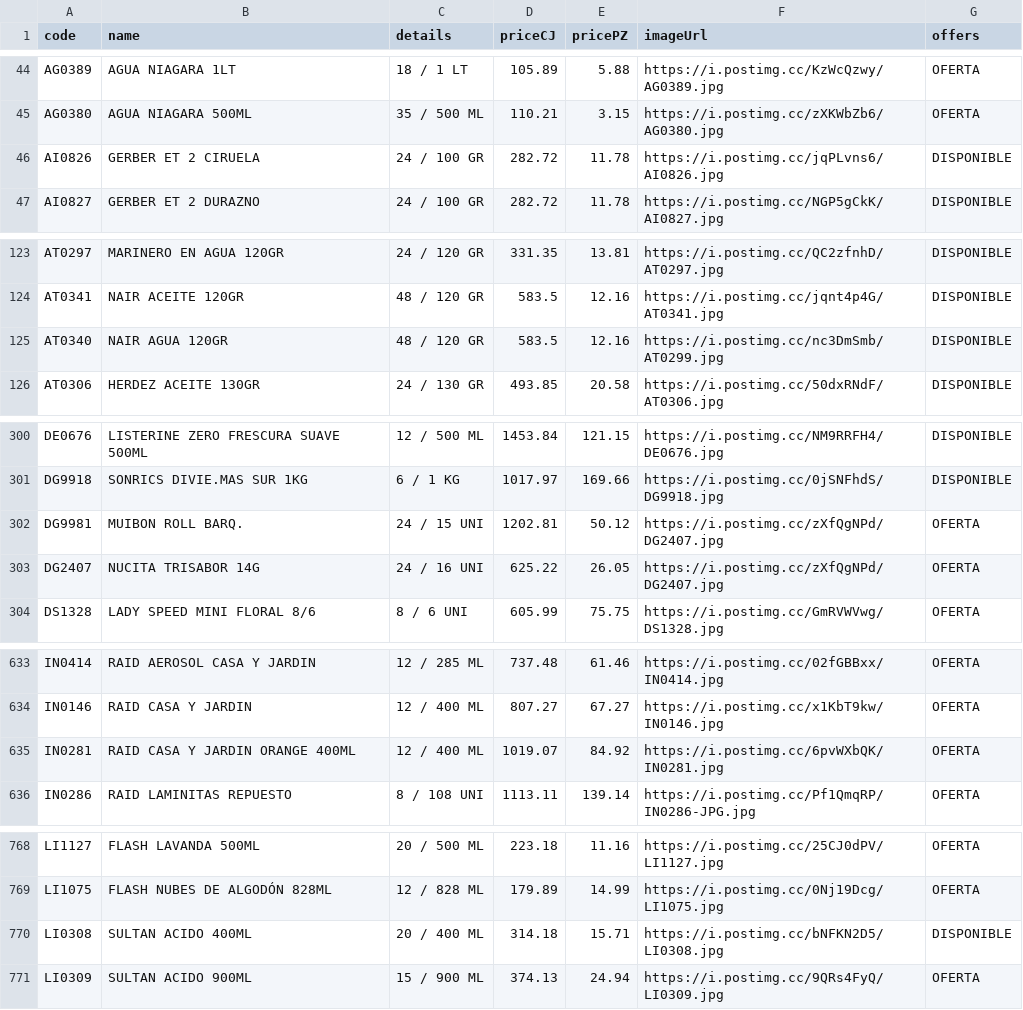
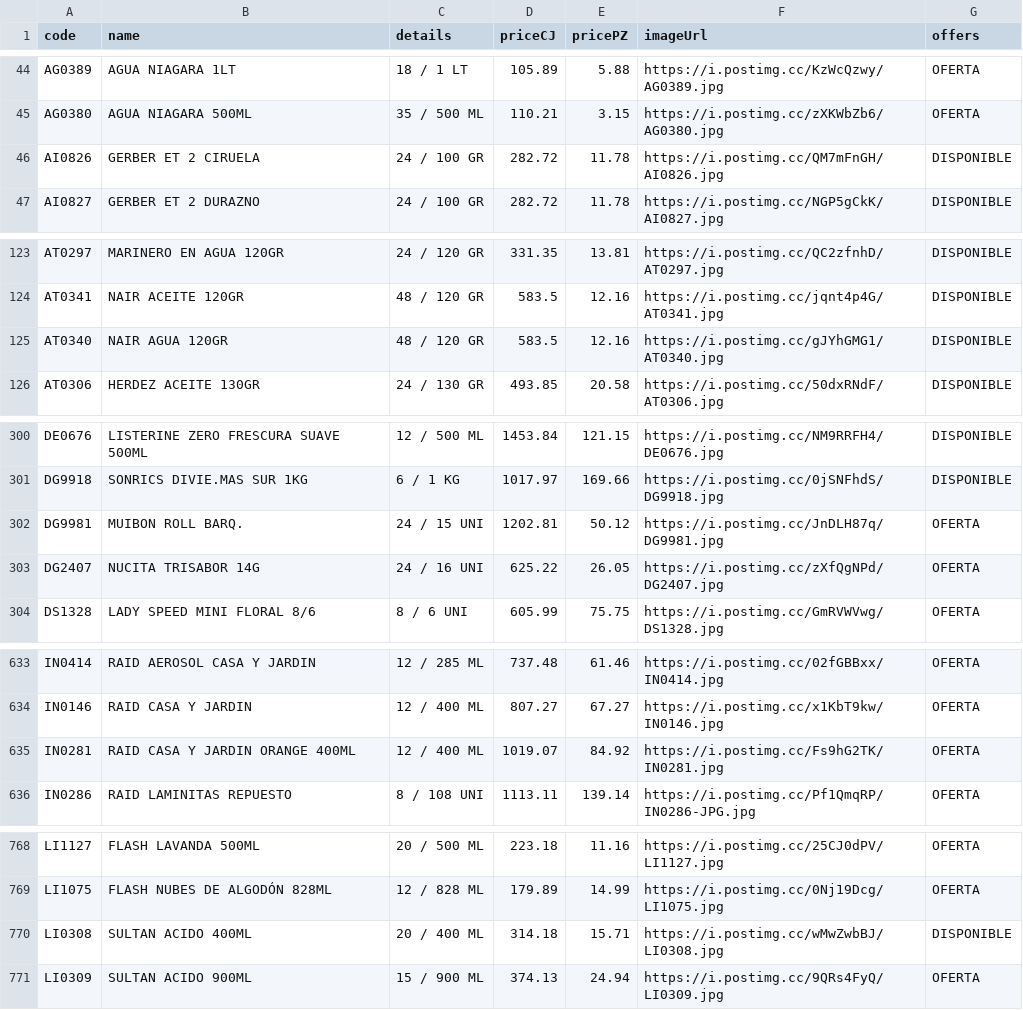
Before and after one commit to Mac-U/supermac-DB, a CSV file: productos.csv, drawn as a sheet; only a part is shown, gaps mark what is left out.

Commit message:
actualizacion 2 al 13 de agosto

```diff
--- a/productos.csv
+++ b/productos.csv
@@ -45,3 +45,3 @@ AG0389,AGUA NIAGARA 1LT,18 / 1 LT,105.89,5.88,https://i.postimg.cc/KzWcQzwy/AG03
 AG0380,AGUA NIAGARA 500ML,35 / 500 ML,110.21,3.15,https://i.postimg.cc/zXKWbZb6/AG0380.jpg,OFERTA
-AI0826,GERBER ET 2 CIRUELA,24 / 100 GR,282.72,11.78,https://i.postimg.cc/jqPLvns6/AI0826.jpg,DISPONIBLE
+AI0826,GERBER ET 2 CIRUELA,24 / 100 GR,282.72,11.78,https://i.postimg.cc/QM7mFnGH/AI0826.jpg,DISPONIBLE
 AI0827,GERBER ET 2 DURAZNO ,24 / 100 GR,282.72,11.78,https://i.postimg.cc/NGP5gCkK/AI0827.jpg,DISPONIBLE
@@ -124,3 +124,3 @@ AT0297,MARINERO EN AGUA 120GR,24 / 120 GR,331.35,13.81,https://i.postimg.cc/QC2z
 AT0341,NAIR ACEITE 120GR,48 / 120 GR,583.5,12.16,https://i.postimg.cc/jqnt4p4G/AT0341.jpg,DISPONIBLE
-AT0340,NAIR AGUA 120GR,48 / 120 GR,583.5,12.16,https://i.postimg.cc/nc3DmSmb/AT0299.jpg,DISPONIBLE
+AT0340,NAIR AGUA 120GR,48 / 120 GR,583.5,12.16,https://i.postimg.cc/gJYhGMG1/AT0340.jpg,DISPONIBLE
 AT0306,HERDEZ ACEITE 130GR,24 / 130 GR,493.85,20.58,https://i.postimg.cc/50dxRNdF/AT0306.jpg,DISPONIBLE
@@ -301,3 +301,3 @@ DE0676,LISTERINE ZERO FRESCURA SUAVE 500ML,12 / 500 ML,1453.84,121.15,https://i.
 DG9918,SONRICS DIVIE.MAS SUR 1KG,6 / 1 KG,1017.97,169.66,https://i.postimg.cc/0jSNFhdS/DG9918.jpg,DISPONIBLE
-DG9981,MUIBON ROLL BARQ.,24 / 15 UNI,1202.81,50.12,https://i.postimg.cc/zXfQgNPd/DG2407.jpg,OFERTA
+DG9981,MUIBON ROLL BARQ.,24 / 15 UNI,1202.81,50.12,https://i.postimg.cc/JnDLH87q/DG9981.jpg,OFERTA
 DG2407,NUCITA TRISABOR 14G,24 / 16 UNI,625.22,26.05,https://i.postimg.cc/zXfQgNPd/DG2407.jpg,OFERTA
@@ -634,3 +634,3 @@ IN0414,RAID AEROSOL CASA Y JARDIN,12 / 285 ML,737.48,61.46,https://i.postimg.cc/
 IN0146,RAID CASA Y JARDIN,12 / 400 ML,807.27,67.27,https://i.postimg.cc/x1KbT9kw/IN0146.jpg,OFERTA
-IN0281,RAID CASA Y JARDIN ORANGE 400ML,12 / 400 ML,1019.07,84.92,https://i.postimg.cc/6pvWXbQK/IN0281.jpg,OFERTA
+IN0281,RAID CASA Y JARDIN ORANGE 400ML,12 / 400 ML,1019.07,84.92,https://i.postimg.cc/Fs9hG2TK/IN0281.jpg,OFERTA
 IN0286,RAID LAMINITAS REPUESTO,8 / 108 UNI,1113.11,139.14,https://i.postimg.cc/Pf1QmqRP/IN0286-JPG.jpg,OFERTA
@@ -769,3 +769,3 @@ LI1127,FLASH LAVANDA 500ML,20 / 500 ML,223.18,11.16,https://i.postimg.cc/25CJ0dP
 LI1075,FLASH NUBES DE ALGODÓN 828ML,12 / 828 ML,179.89,14.99,https://i.postimg.cc/0Nj19Dcg/LI1075.jpg,OFERTA
-LI0308,SULTAN ACIDO 400ML,20 / 400 ML,314.18,15.71,https://i.postimg.cc/bNFKN2D5/LI0308.jpg,DISPONIBLE
+LI0308,SULTAN ACIDO 400ML,20 / 400 ML,314.18,15.71,https://i.postimg.cc/wMwZwbBJ/LI0308.jpg,DISPONIBLE
 LI0309,SULTAN ACIDO 900ML,15 / 900 ML,374.13,24.94,https://i.postimg.cc/9QRs4FyQ/LI0309.jpg,OFERTA
```
